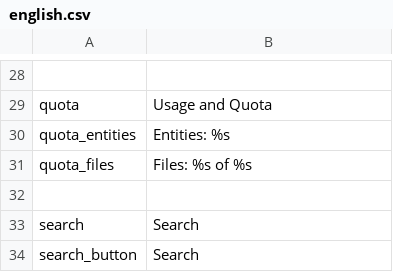
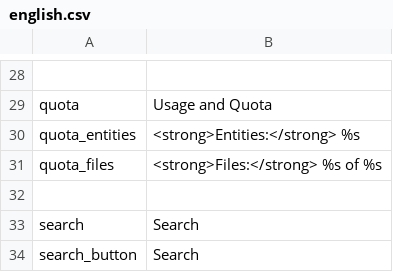
Before and after one commit to entu/entu, a CSV file: app/main/translation/english.csv, drawn as a sheet; only a part is shown, gaps mark what is left out; the diff names each change by its address in the sheet, - before the commit and + after, or states it on an @@ line.

```diff
--- a/app/main/translation/english.csv
+++ b/app/main/translation/english.csv
-B30: Entities: %s
+B30: <strong>Entities:</strong> %s
-B31: Files: %s of %s
+B31: <strong>Files:</strong> %s of %s
```
Also changed, not shown: 1 other file.
